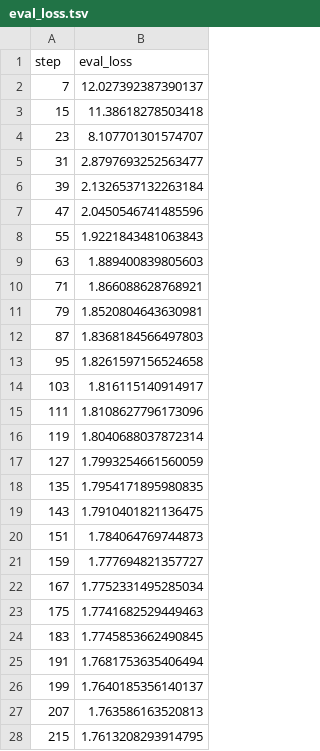
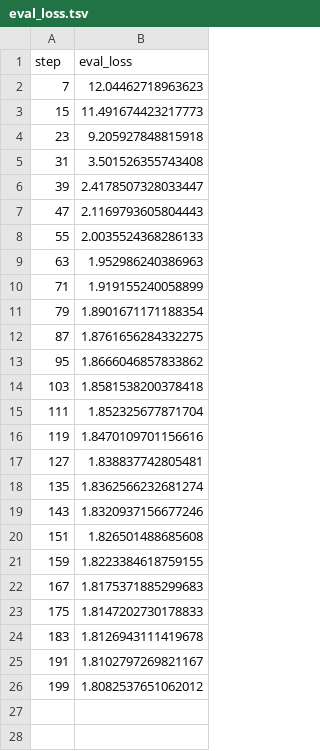
Before and after one commit to BeckResearchLab/nomelt, a TSV file: data/nomelt-model/live/plots/metrics/eval_loss.tsv, drawn as a sheet; only a part is shown; the diff covers the shown part only.

```diff
--- a/data/nomelt-model/live/plots/metrics/eval_loss.tsv
+++ b/data/nomelt-model/live/plots/metrics/eval_loss.tsv
@@ -1,28 +1,26 @@
 step	eval_loss
-7	12.027392387390137
-15	11.38618278503418
-23	8.107701301574707
-31	2.8797693252563477
-39	2.1326537132263184
-47	2.0450546741485596
-55	1.9221843481063843
-63	1.889400839805603
-71	1.866088628768921
-79	1.8520804643630981
-87	1.8368184566497803
-95	1.8261597156524658
-103	1.816115140914917
-111	1.8108627796173096
-119	1.8040688037872314
-127	1.7993254661560059
-135	1.7954171895980835
-143	1.7910401821136475
-151	1.784064769744873
-159	1.777694821357727
-167	1.7752331495285034
-175	1.7741682529449463
-183	1.7745853662490845
-191	1.7681753635406494
-199	1.7640185356140137
-207	1.763586163520813
-215	1.7613208293914795
+7	12.04462718963623
+15	11.491674423217773
+23	9.205927848815918
+31	3.501526355743408
+39	2.4178507328033447
+47	2.1169793605804443
+55	2.0035524368286133
+63	1.952986240386963
+71	1.919155240058899
+79	1.8901671171188354
+87	1.8761656284332275
+95	1.8666046857833862
+103	1.8581538200378418
+111	1.852325677871704
+119	1.8470109701156616
+127	1.838837742805481
+135	1.8362566232681274
+143	1.8320937156677246
+151	1.826501488685608
+159	1.8223384618759155
+167	1.8175371885299683
+175	1.8147202730178833
+183	1.8126943111419678
+191	1.8102797269821167
+199	1.8082537651062012
```
Also changed, not shown: 22 removed rows elsewhere in this file, data/nomelt-model/live/plots/metrics/epoch.tsv, data/nomelt-model/live/plots/metrics/eval_runtime.tsv, 25 other files.
